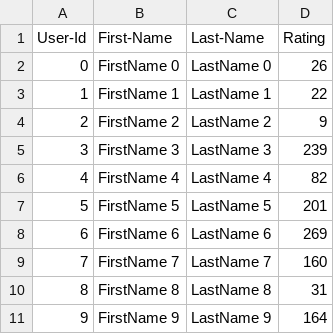
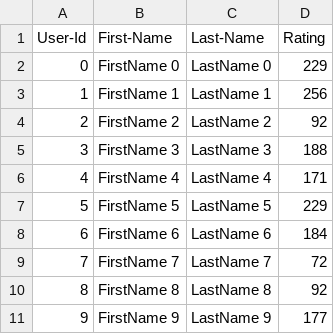
Before and after one commit to mylar-pr/team_assignments_aed, a CSV file: lab7_complete/UserCatalogue.csv, drawn as a sheet.

```diff
--- a/lab7_complete/UserCatalogue.csv
+++ b/lab7_complete/UserCatalogue.csv
@@ -1,11 +1,11 @@
 User-Id,First-Name,Last-Name,Rating
-0,FirstName 0,LastName 0,26
-1,FirstName 1,LastName 1,22
-2,FirstName 2,LastName 2,9
-3,FirstName 3,LastName 3,239
-4,FirstName 4,LastName 4,82
-5,FirstName 5,LastName 5,201
-6,FirstName 6,LastName 6,269
-7,FirstName 7,LastName 7,160
-8,FirstName 8,LastName 8,31
-9,FirstName 9,LastName 9,164
+0,FirstName 0,LastName 0,229
+1,FirstName 1,LastName 1,256
+2,FirstName 2,LastName 2,92
+3,FirstName 3,LastName 3,188
+4,FirstName 4,LastName 4,171
+5,FirstName 5,LastName 5,229
+6,FirstName 6,LastName 6,184
+7,FirstName 7,LastName 7,72
+8,FirstName 8,LastName 8,92
+9,FirstName 9,LastName 9,177
```
Also changed, not shown: lab7_complete/CommentData.csv, 2 other files.
